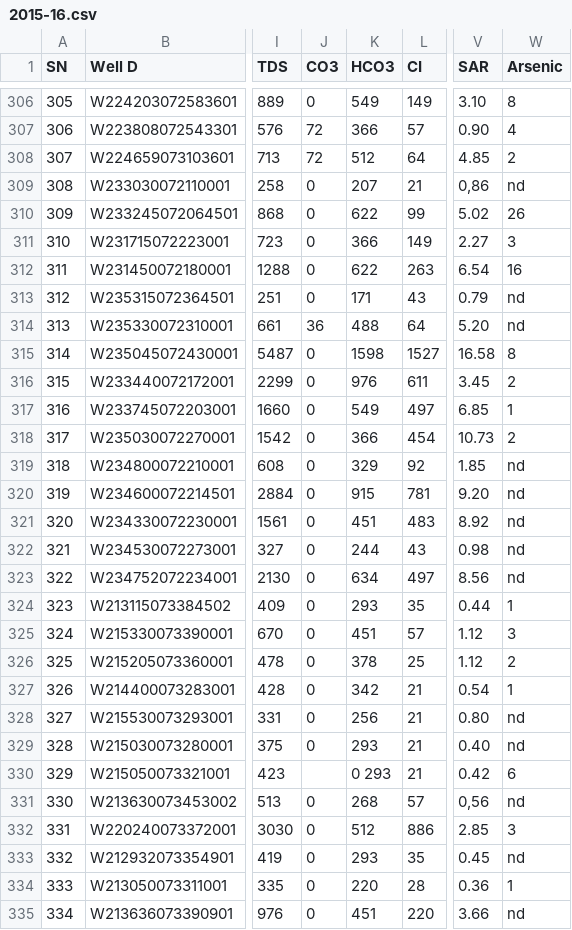
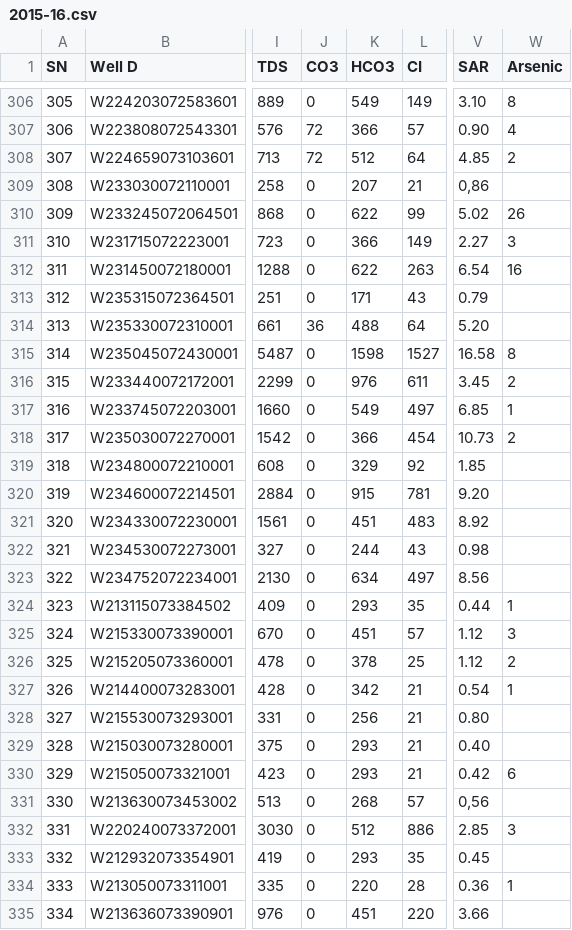
Before and after one commit to Ethan0456/Major-Project, a CSV file: 2015-16.csv, drawn as a sheet; only a part is shown, gaps mark what is left out; the diff covers the shown part only; the diff names each change by its address in the sheet, - before the commit and + after, or states it on an @@ line.

Commit message:
update: corrected csv

```diff
--- a/2015-16.csv
+++ b/2015-16.csv
-W309 (Arsenic): nd
+W309 (Arsenic): (empty)
-W313:W314 (Arsenic): nd
+W313:W314 (Arsenic): (empty)
-W319:W323 (Arsenic): nd
+W319:W323 (Arsenic): (empty)
-W328:W329 (Arsenic): nd
+W328:W329 (Arsenic): (empty)
-J330 (CO3): (empty)
+J330 (CO3): 0
-K330 (HCO3): 0 293
+K330 (HCO3): 293
-W331 (Arsenic): nd
+W331 (Arsenic): (empty)
-W333 (Arsenic): nd
+W333 (Arsenic): (empty)
-W335 (Arsenic): nd
+W335 (Arsenic): (empty)
```
Also changed, not shown: 175 edited cells elsewhere in this file.
